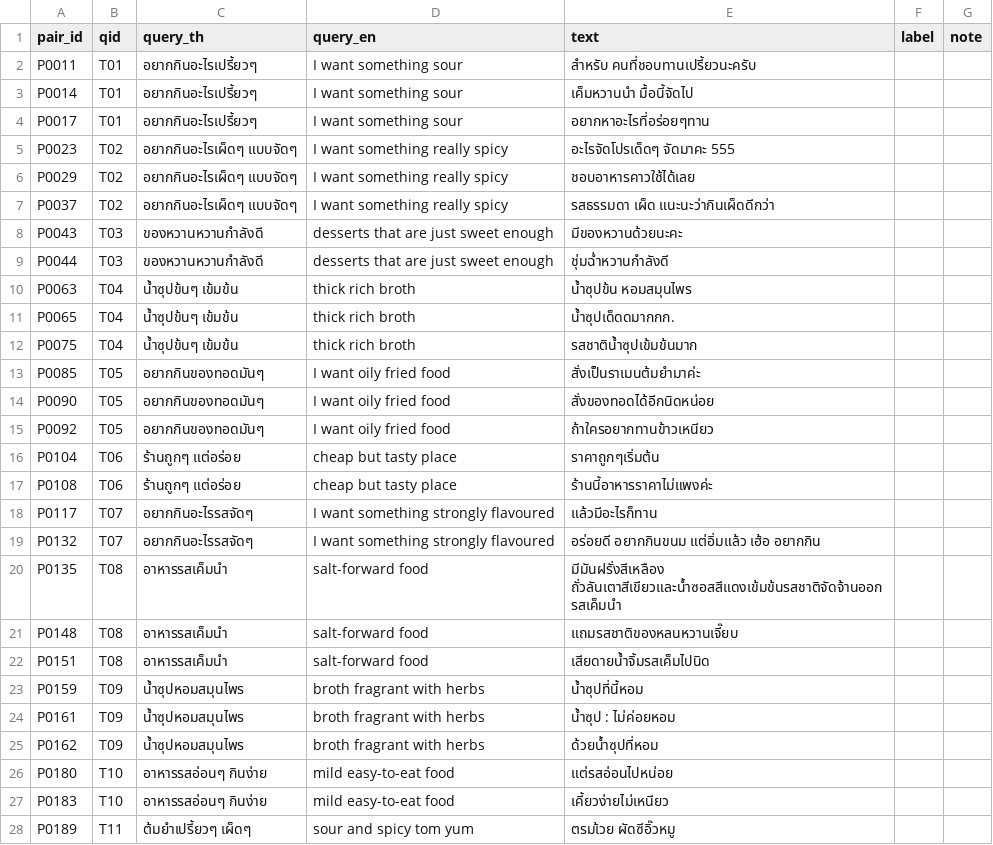
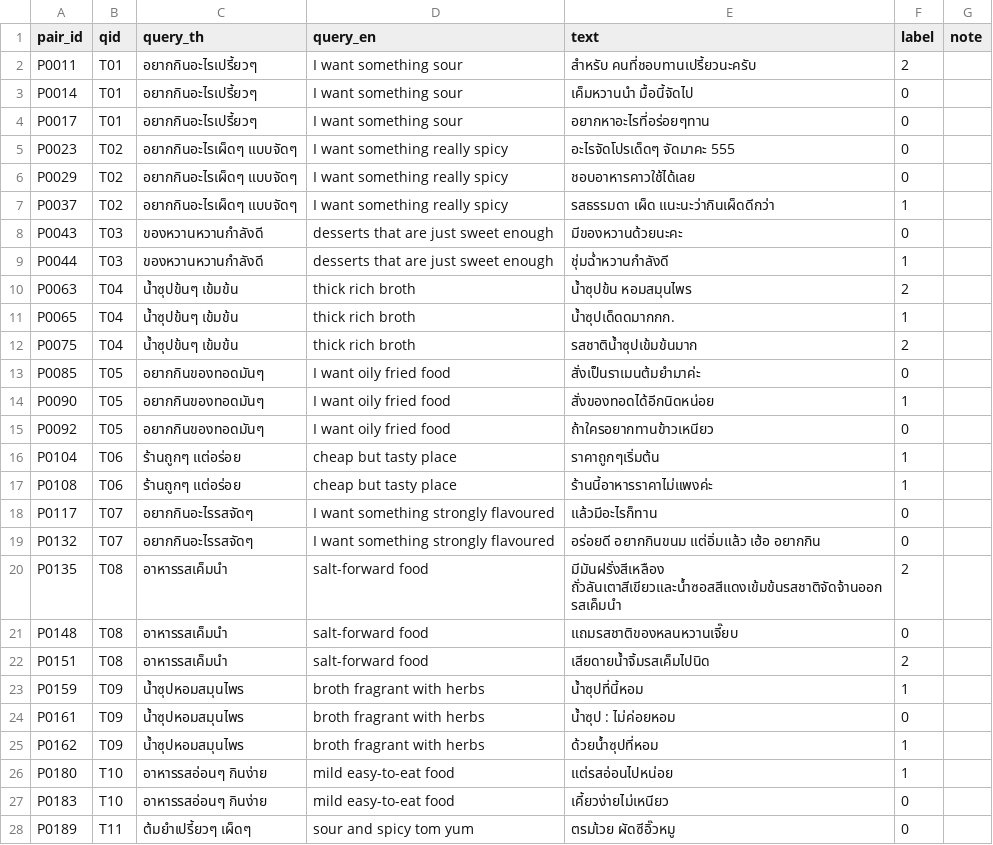
Before and after one commit to pcismyname/Food_Recommendation_Engine, a CSV file: thai/labels/label_sheet_annotator2.csv, drawn as a sheet; only a part is shown; the diff covers the shown part only.

Commit message:
Thai C5/C7: second-round labels (LLM-drafted, Ton-reviewed), kappa 0.837
- 60-pair subset drafted by an LLM under the frozen guidelines, blind to
  round-1 labels, then reviewed and corrected by Ton. Draft with confidence
  and reasons kept in label_sheet_annotator2_llm_draft.csv.
- Agreement with round 1: kappa 0.837, weighted 0.869, 90% exact (n=60).
- Mark C5 and C7 done in action_items.md with the method note.

```diff
--- a/thai/labels/label_sheet_annotator2.csv
+++ b/thai/labels/label_sheet_annotator2.csv
@@ -1,28 +1,28 @@
 pair_id,qid,query_th,query_en,text,label,note
-P0011,T01,อยากกินอะไรเปรี้ยวๆ,I want something sour,สำหรับ คนที่ชอบทานเปรี้ยวนะครับ,,
-P0014,T01,อยากกินอะไรเปรี้ยวๆ,I want something sour,เค็มหวานนำ มื้อนี้จัดไป,,
-P0017,T01,อยากกินอะไรเปรี้ยวๆ,I want something sour,อยากหาอะไรที่อร่อยๆทาน,,
-P0023,T02,อยากกินอะไรเผ็ดๆ แบบจัดๆ,I want something really spicy,อะไรจัดโปรเด็ดๆ จัดมาคะ 555,,
-P0029,T02,อยากกินอะไรเผ็ดๆ แบบจัดๆ,I want something really spicy,ชอบอาหารคาวใช้ได้เลย,,
-P0037,T02,อยากกินอะไรเผ็ดๆ แบบจัดๆ,I want something really spicy,รสธรรมดา เผ็ด แนะนะว่ากินเผ็ดดีกว่า,,
-P0043,T03,ของหวานหวานกำลังดี,desserts that are just sweet enough,มีของหวานด้วยนะคะ,,
-P0044,T03,ของหวานหวานกำลังดี,desserts that are just sweet enough,ชุ่มฉ่ำหวานกำลังดี,,
-P0063,T04,น้ำซุปข้นๆ เข้มข้น,thick rich broth,น้ำซุปข้น หอมสมุนไพร,,
-P0065,T04,น้ำซุปข้นๆ เข้มข้น,thick rich broth,น้ำซุปเด็ดดมากกก.,,
-P0075,T04,น้ำซุปข้นๆ เข้มข้น,thick rich broth,รสชาติน้ำซุปเข้มข้นมาก,,
-P0085,T05,อยากกินของทอดมันๆ,I want oily fried food,สั่งเป็นราเมนต้มยำมาค่ะ,,
-P0090,T05,อยากกินของทอดมันๆ,I want oily fried food,สั่งของทอดได้อีกนิดหน่อย,,
-P0092,T05,อยากกินของทอดมันๆ,I want oily fried food,ถ้าใครอยากทานข้าวเหนียว,,
-P0104,T06,ร้านถูกๆ แต่อร่อย,cheap but tasty place,ราคาถูกๆเริ่มต้น,,
-P0108,T06,ร้านถูกๆ แต่อร่อย,cheap but tasty place,ร้านนี้อาหารราคาไม่แพงค่ะ,,
-P0117,T07,อยากกินอะไรรสจัดๆ,I want something strongly flavoured,แล้วมีอะไรก็ทาน,,
-P0132,T07,อยากกินอะไรรสจัดๆ,I want something strongly flavoured,อร่อยดี อยากกินขนม แต่อิ่มแล้ว เฮ้อ อยากกิน,,
-P0135,T08,อาหารรสเค็มนำ,salt-forward food,มีมันฝรั่งสีเหลือง ถั่วลันเตาสีเขียวและน้ำซอสสีแดงเข้มข้นรสชาติจัดจ้านออกรสเค็มนำ,,
-P0148,T08,อาหารรสเค็มนำ,salt-forward food,แถมรสชาติของหลนหวานเจี๊ยบ,,
-P0151,T08,อาหารรสเค็มนำ,salt-forward food,เสียดายน้ำจิ้มรสเค็มไปนิด,,
-P0159,T09,น้ำซุปหอมสมุนไพร,broth fragrant with herbs,น้ำซุปที่นี้หอม,,
-P0161,T09,น้ำซุปหอมสมุนไพร,broth fragrant with herbs,น้ำซุป : ไม่ค่อยหอม,,
-P0162,T09,น้ำซุปหอมสมุนไพร,broth fragrant with herbs,ด้วยน้ำซุปที่หอม,,
-P0180,T10,อาหารรสอ่อนๆ กินง่าย,mild easy-to-eat food,แต่รสอ่อนไปหน่อย,,
-P0183,T10,อาหารรสอ่อนๆ กินง่าย,mild easy-to-eat food,เคี้ยวง่ายไม่เหนียว,,
-P0189,T11,ต้มยำเปรี้ยวๆ เผ็ดๆ,sour and spicy tom yum,ตรมเ้วย ผัดซีอิ๊วหมู,,
+P0011,T01,อยากกินอะไรเปรี้ยวๆ,I want something sour,สำหรับ คนที่ชอบทานเปรี้ยวนะครับ,2,
+P0014,T01,อยากกินอะไรเปรี้ยวๆ,I want something sour,เค็มหวานนำ มื้อนี้จัดไป,0,
+P0017,T01,อยากกินอะไรเปรี้ยวๆ,I want something sour,อยากหาอะไรที่อร่อยๆทาน,0,
+P0023,T02,อยากกินอะไรเผ็ดๆ แบบจัดๆ,I want something really spicy,อะไรจัดโปรเด็ดๆ จัดมาคะ 555,0,
+P0029,T02,อยากกินอะไรเผ็ดๆ แบบจัดๆ,I want something really spicy,ชอบอาหารคาวใช้ได้เลย,0,
+P0037,T02,อยากกินอะไรเผ็ดๆ แบบจัดๆ,I want something really spicy,รสธรรมดา เผ็ด แนะนะว่ากินเผ็ดดีกว่า,1,
+P0043,T03,ของหวานหวานกำลังดี,desserts that are just sweet enough,มีของหวานด้วยนะคะ,0,
+P0044,T03,ของหวานหวานกำลังดี,desserts that are just sweet enough,ชุ่มฉ่ำหวานกำลังดี,1,
+P0063,T04,น้ำซุปข้นๆ เข้มข้น,thick rich broth,น้ำซุปข้น หอมสมุนไพร,2,
+P0065,T04,น้ำซุปข้นๆ เข้มข้น,thick rich broth,น้ำซุปเด็ดดมากกก.,1,
+P0075,T04,น้ำซุปข้นๆ เข้มข้น,thick rich broth,รสชาติน้ำซุปเข้มข้นมาก,2,
+P0085,T05,อยากกินของทอดมันๆ,I want oily fried food,สั่งเป็นราเมนต้มยำมาค่ะ,0,
+P0090,T05,อยากกินของทอดมันๆ,I want oily fried food,สั่งของทอดได้อีกนิดหน่อย,1,
+P0092,T05,อยากกินของทอดมันๆ,I want oily fried food,ถ้าใครอยากทานข้าวเหนียว,0,
+P0104,T06,ร้านถูกๆ แต่อร่อย,cheap but tasty place,ราคาถูกๆเริ่มต้น,1,
+P0108,T06,ร้านถูกๆ แต่อร่อย,cheap but tasty place,ร้านนี้อาหารราคาไม่แพงค่ะ,1,
+P0117,T07,อยากกินอะไรรสจัดๆ,I want something strongly flavoured,แล้วมีอะไรก็ทาน,0,
+P0132,T07,อยากกินอะไรรสจัดๆ,I want something strongly flavoured,อร่อยดี อยากกินขนม แต่อิ่มแล้ว เฮ้อ อยากกิน,0,
+P0135,T08,อาหารรสเค็มนำ,salt-forward food,มีมันฝรั่งสีเหลือง ถั่วลันเตาสีเขียวและน้ำซอสสีแดงเข้มข้นรสชาติจัดจ้านออกรสเค็มนำ,2,
+P0148,T08,อาหารรสเค็มนำ,salt-forward food,แถมรสชาติของหลนหวานเจี๊ยบ,0,
+P0151,T08,อาหารรสเค็มนำ,salt-forward food,เสียดายน้ำจิ้มรสเค็มไปนิด,2,
+P0159,T09,น้ำซุปหอมสมุนไพร,broth fragrant with herbs,น้ำซุปที่นี้หอม,1,
+P0161,T09,น้ำซุปหอมสมุนไพร,broth fragrant with herbs,น้ำซุป : ไม่ค่อยหอม,0,
+P0162,T09,น้ำซุปหอมสมุนไพร,broth fragrant with herbs,ด้วยน้ำซุปที่หอม,1,
+P0180,T10,อาหารรสอ่อนๆ กินง่าย,mild easy-to-eat food,แต่รสอ่อนไปหน่อย,1,
+P0183,T10,อาหารรสอ่อนๆ กินง่าย,mild easy-to-eat food,เคี้ยวง่ายไม่เหนียว,0,
+P0189,T11,ต้มยำเปรี้ยวๆ เผ็ดๆ,sour and spicy tom yum,ตรมเ้วย ผัดซีอิ๊วหมู,0,
```
Also changed, not shown: 33 edited cells elsewhere in this file, 3 other files.
